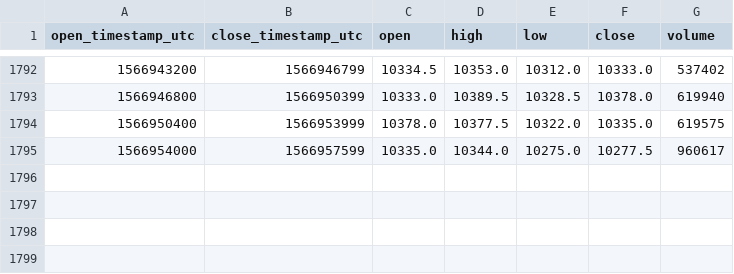
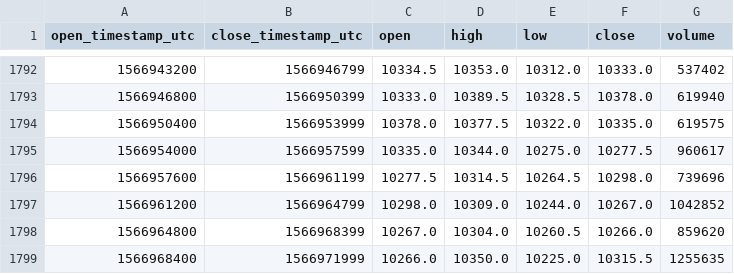
Before and after one commit to cryptobigbro/bitmex-XBTZ19, a CSV file: bitmex-XBTZ19-1h.csv, drawn as a sheet; only a part is shown, gaps mark what is left out; the diff names each change by its address in the sheet, - before the commit and + after, or states it on an @@ line.

Commit message:
Update OHLCV data.

```diff
--- a/bitmex-XBTZ19-1h.csv
+++ b/bitmex-XBTZ19-1h.csv
+row 1796: 1566957600 | 1566961199 | 10277.5 | 10314.5 | 10264.5 | 10298.0 | 739696
+row 1797: 1566961200 | 1566964799 | 10298.0 | 10309.0 | 10244.0 | 10267.0 | 1042852
+row 1798: 1566964800 | 1566968399 | 10267.0 | 10304.0 | 10260.5 | 10266.0 | 859620
+row 1799: 1566968400 | 1566971999 | 10266.0 | 10350.0 | 10225.0 | 10315.5 | 1255635
```
